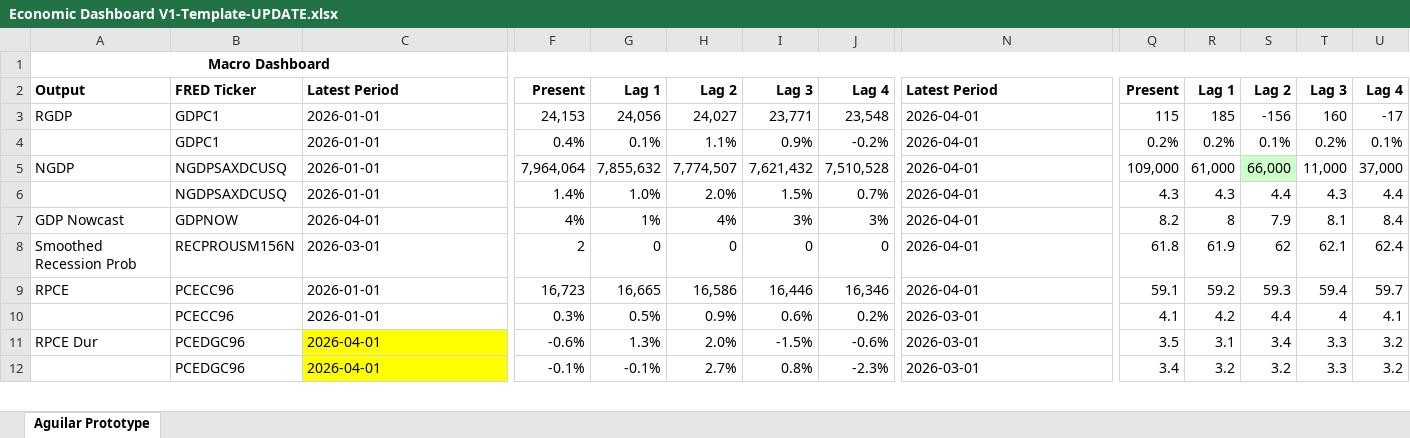
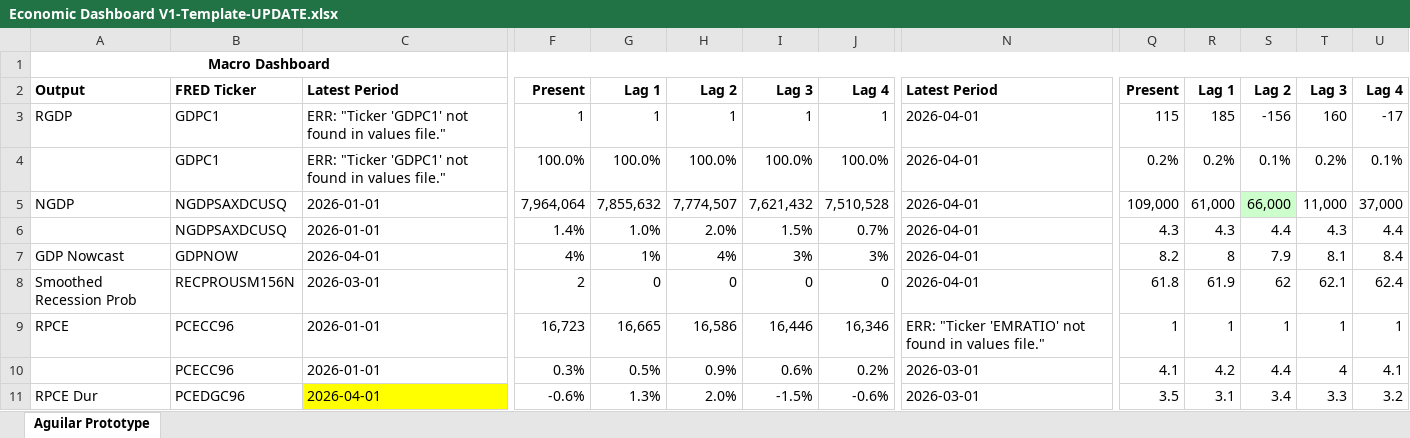
Before and after one commit to BlueMarginalist/MacroDashBoard, an Excel workbook: MacroDashboard Versions/Economic Dashboard V1-Template-UPDATE.xlsx, sheet Aguilar Prototype, drawn as a sheet; only a part is shown, gaps mark what is left out; the shorter side is filled out with more unchanged rows; values as stored, in another font and other column widths than the file's, no borders; the diff covers the shown part only; the diff names each change by its address in the sheet, - before the commit and + after, or states it on an @@ line.

```diff
--- a/MacroDashboard Versions/Economic Dashboard V1-Template-UPDATE.xlsx (sheet Aguilar Prototype)
+++ b/MacroDashboard Versions/Economic Dashboard V1-Template-UPDATE.xlsx (sheet Aguilar Prototype)
-C3:C4: 2026-01-01
+C3:C4: ERR: "Ticker 'GDPC1' not found in values file."
-F3: 24,153
+F3: 1
-G3: 24,056
+G3: 1
-H3: 24,027
+H3: 1
-I3: 23,771
+I3: 1
-J3: 23,548
+J3: 1
-F4: 0.4%
+F4: 100.0%
-G4: 0.1%
+G4: 100.0%
-H4: 1.1%
+H4: 100.0%
-I4: 0.9%
+I4: 100.0%
-J4: -0.2%
+J4: 100.0%
-N9: 2026-04-01
+N9: ERR: "Ticker 'EMRATIO' not found in values file."
-Q9: 59.1
+Q9: 1
-R9: 59.2
+R9: 1
-S9: 59.3
+S9: 1
-T9: 59.4
+T9: 1
-U9: 59.7
+U9: 1
```
Also changed, not shown: 1 added row, 1 removed row and 63 edited cells elsewhere in this sheet, 9 other files.
